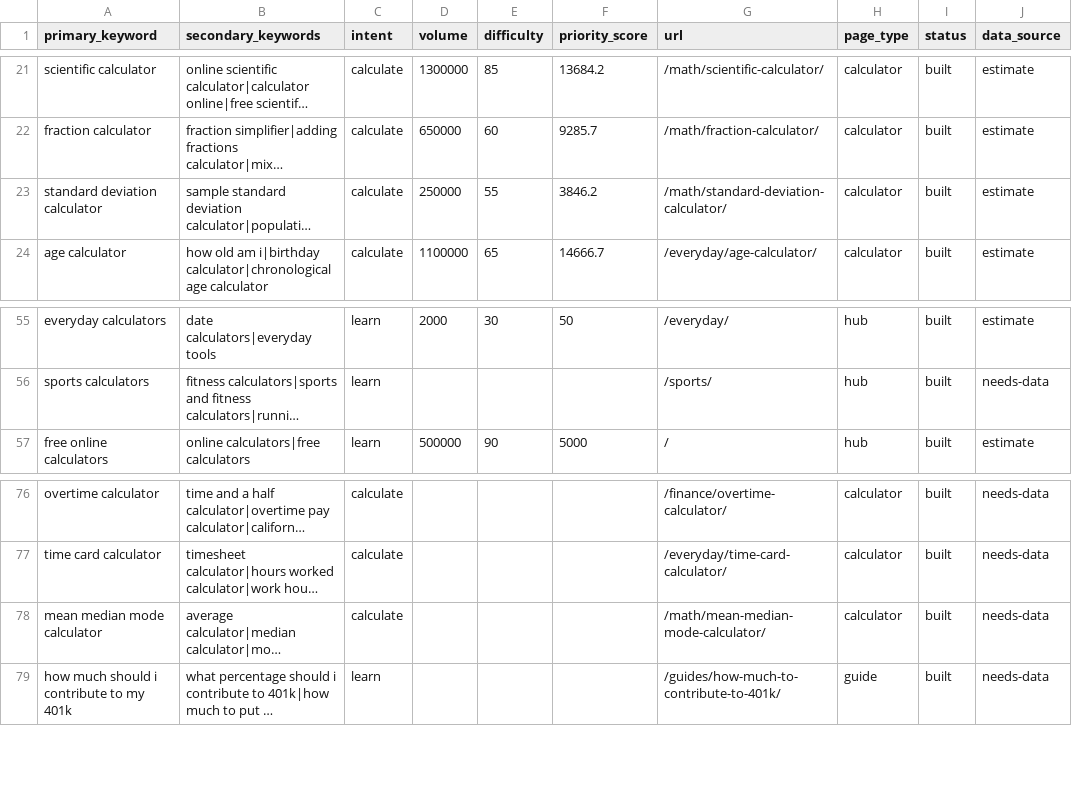
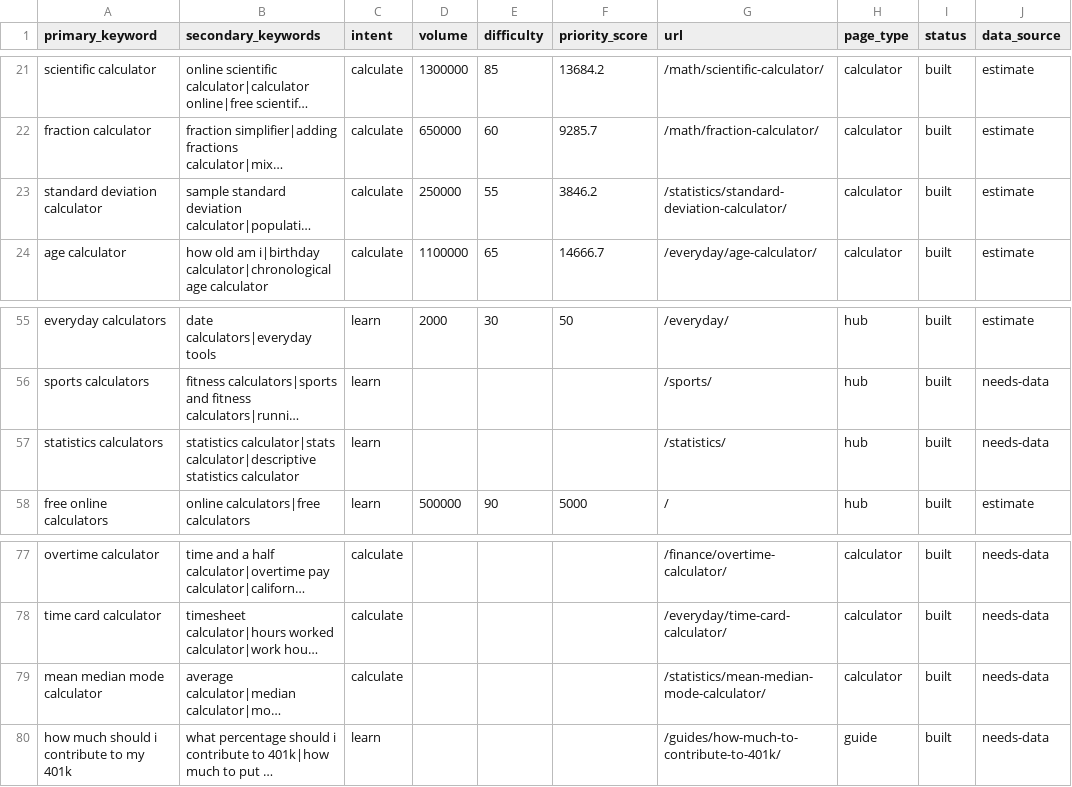
Before and after one commit to aminebmzgh/calcrafty, a CSV file: research/keyword-map.csv, drawn as a sheet; only a part is shown, gaps mark what is left out; long unchanged cells end in …; addresses are those after the commit; the diff names each change by its address in the sheet, - before the commit and + after, or states it on an @@ line.

```diff
--- a/research/keyword-map.csv
+++ b/research/keyword-map.csv
-G23 (url): /math/standard-deviation-calculator/
+G23 (url): /statistics/standard-deviation-calculator/
+row 57: statistics calculators | statistics calculator|stats calculator|descriptive statistics calculator | learn |  |  |  | /statistics/ | hub | built | needs-data
-G79 (url): /math/mean-median-mode-calculator/
+G79 (url): /statistics/mean-median-mode-calculator/
```
Also changed, not shown: 12 other files.
